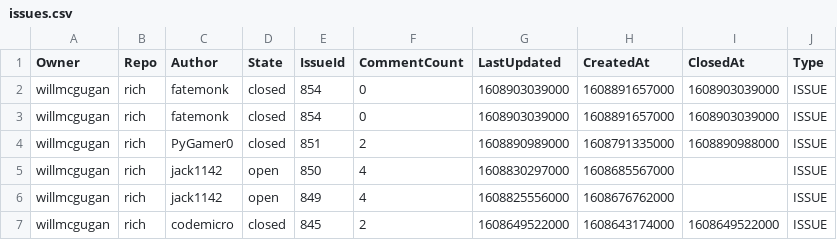
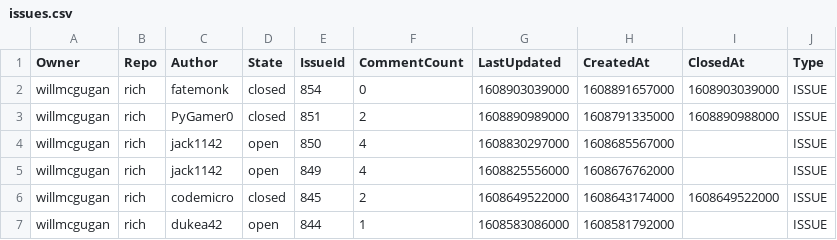
Before and after one commit to NikolaNikushev/git-scraper, a CSV file: src/example/csv/willmcgugan/rich/issues/issues.csv, drawn as a sheet; only a part is shown; the shorter side is filled out with more unchanged rows.

```diff
--- a/src/example/csv/willmcgugan/rich/issues/issues.csv
+++ b/src/example/csv/willmcgugan/rich/issues/issues.csv
@@ -2,3 +2,2 @@ Owner,Repo,Author,State,IssueId,CommentCount,LastUpdated,CreatedAt,ClosedAt,Type
 willmcgugan,rich,fatemonk,closed,854,0,1608903039000,1608891657000,1608903039000,ISSUE
-willmcgugan,rich,fatemonk,closed,854,0,1608903039000,1608891657000,1608903039000,ISSUE
 willmcgugan,rich,PyGamer0,closed,851,2,1608890989000,1608791335000,1608890988000,ISSUE
```
Also changed, not shown: src/example/csv/willmcgugan/rich/comments/comments.csv, src/example/csv/willmcgugan/rich/contributors/contributors.csv, 6 other files.
